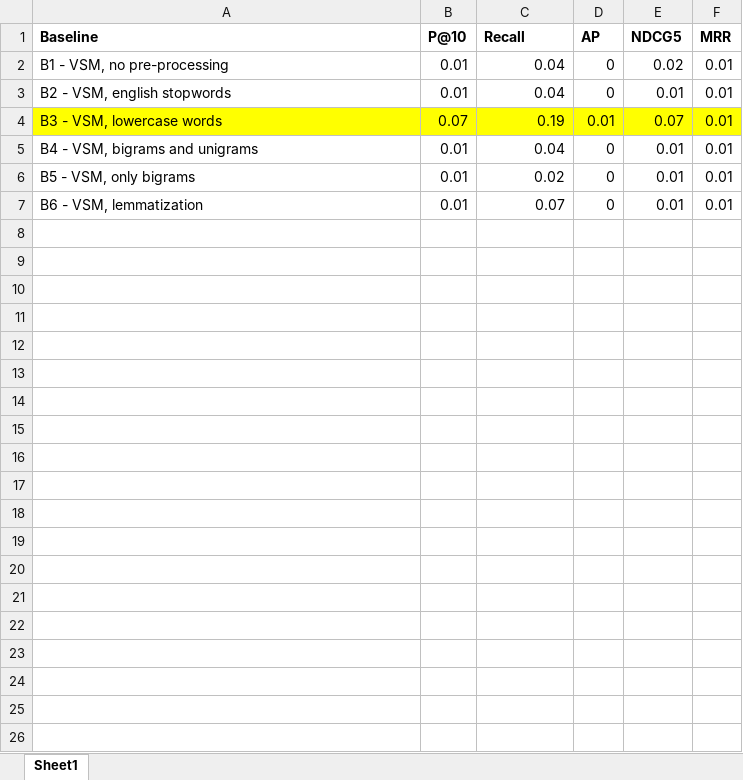
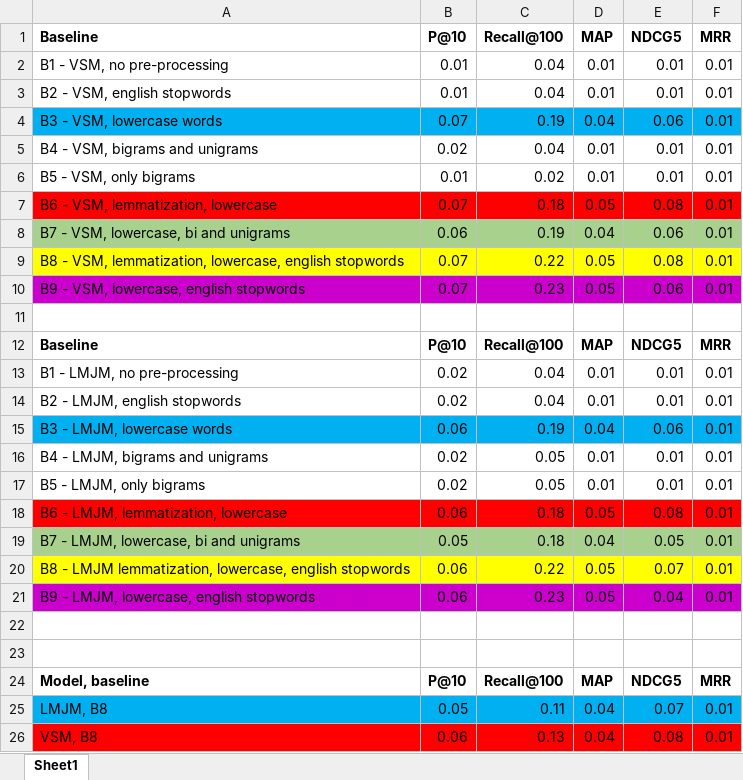
Before and after one commit to laszkiewiczp/information-retrieval, an Excel workbook: results.xlsx, sheet Sheet1, drawn as a sheet; values as stored, in another font and other column widths than the file's, no borders; addresses are those after the commit; the diff names each change by its address in the sheet, - before the commit and + after, or states it on an @@ line.

```diff
--- a/results.xlsx (sheet Sheet1)
+++ b/results.xlsx (sheet Sheet1)
-C1: Recall
+C1: Recall@100
-D1: AP
+D1: MAP
-D2:D3 (MAP): 0
+D2:D3 (MAP): 0.01
-E2 (NDCG5): 0.02
+E2 (NDCG5): 0.01
-A4:F4 fill: #FFFF00
+A4:F4 fill: #00B0F0
-D4 (MAP): 0.01
+D4 (MAP): 0.04
-E4 (NDCG5): 0.07
+E4 (NDCG5): 0.06
-B5 (P@10): 0.01
+B5 (P@10): 0.02
-D5:D6 (MAP): 0
+D5:D6 (MAP): 0.01
+row 7: B6 - VSM, lemmatization, lowercase | 0.07 | 0.18 | 0.05 | 0.08 | 0.01
+row 8: B7 - VSM, lowercase, bi and unigrams | 0.06 | 0.19 | 0.04 | 0.06 | 0.01
+row 9: B8 - VSM, lemmatization, lowercase, english stopwords | 0.07 | 0.22 | 0.05 | 0.08 | 0.01
+row 10: B9 - VSM, lowercase, english stopwords | 0.07 | 0.23 | 0.05 | 0.06 | 0.01
-row 11: B6 - VSM, lemmatization | 0.01 | 0.07 | 0 | 0.01 | 0.01
+row 11: (empty)
+row 12: Baseline | P@10 | Recall@100 | MAP | NDCG5 | MRR
+row 13: B1 - LMJM, no pre-processing | 0.02 | 0.04 | 0.01 | 0.01 | 0.01
+row 14: B2 - LMJM, english stopwords | 0.02 | 0.04 | 0.01 | 0.01 | 0.01
+row 15: B3 - LMJM, lowercase words | 0.06 | 0.19 | 0.04 | 0.06 | 0.01
+row 16: B4 - LMJM, bigrams and unigrams | 0.02 | 0.05 | 0.01 | 0.01 | 0.01
+row 17: B5 - LMJM, only bigrams | 0.02 | 0.05 | 0.01 | 0.01 | 0.01
+row 18: B6 - LMJM, lemmatization, lowercase | 0.06 | 0.18 | 0.05 | 0.08 | 0.01
+row 19: B7 - LMJM, lowercase, bi and unigrams | 0.05 | 0.18 | 0.04 | 0.05 | 0.01
+row 20: B8 - LMJM lemmatization, lowercase, english stopwords | 0.06 | 0.22 | 0.05 | 0.07 | 0.01
+row 21: B9 - LMJM, lowercase, english stopwords | 0.06 | 0.23 | 0.05 | 0.04 | 0.01
+row 22: (empty)
+row 23: (empty)
+row 24: Model, baseline | P@10 | Recall@100 | MAP | NDCG5 | MRR
+row 25: LMJM, B8 | 0.05 | 0.11 | 0.04 | 0.07 | 0.01
+row 26: VSM, B8 | 0.06 | 0.13 | 0.04 | 0.08 | 0.01
```
Also changed, not shown: 2 other files.
